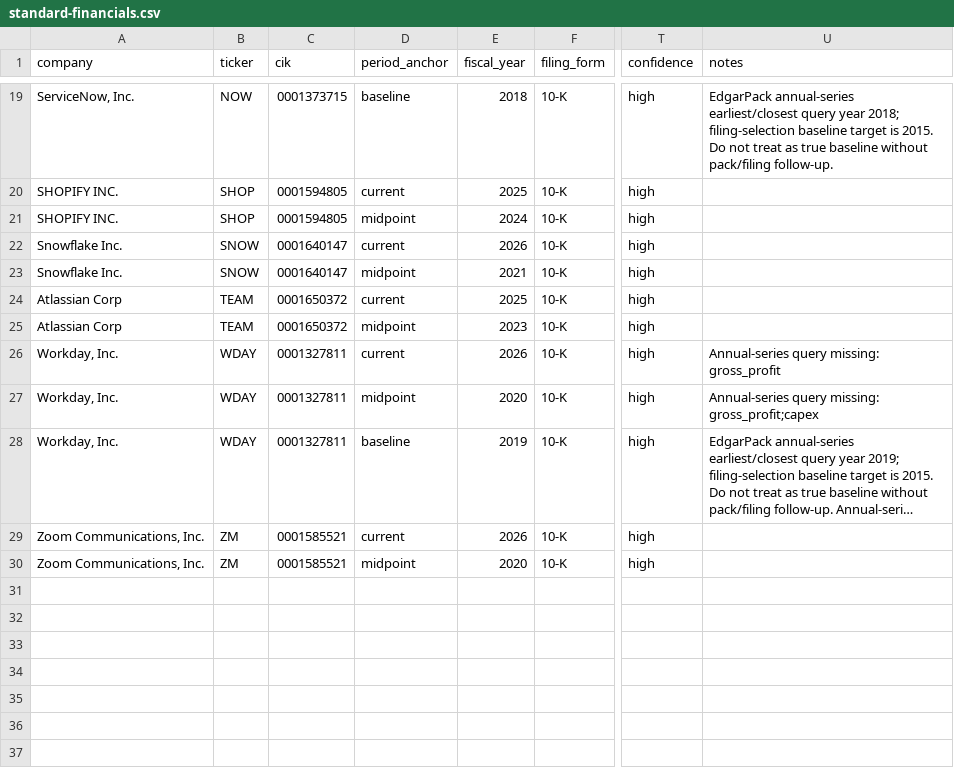
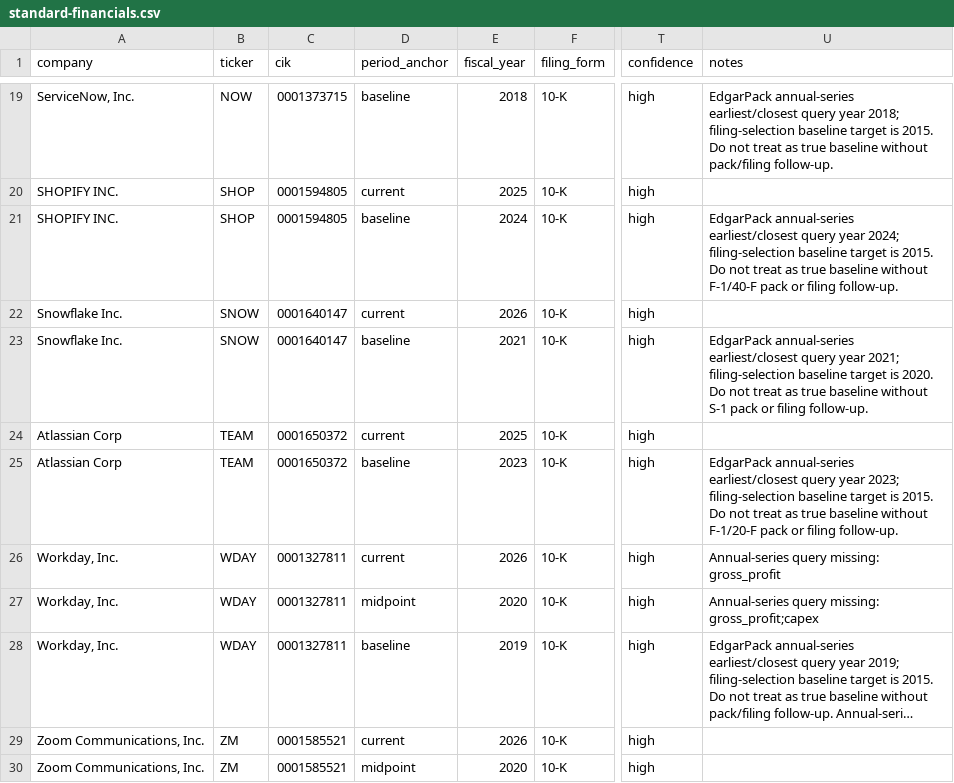
Before and after one commit to samay58/edgarpack, a CSV file: reports/saas-evolution/standard-financials.csv, drawn as a sheet; only a part is shown, gaps mark what is left out; long unchanged cells end in …; the diff names each change by its address in the sheet, - before the commit and + after, or states it on an @@ line.

```diff
--- a/reports/saas-evolution/standard-financials.csv
+++ b/reports/saas-evolution/standard-financials.csv
-D21 (period_anchor): midpoint
+D21 (period_anchor): baseline
-U21 (notes): (empty)
+U21 (notes): EdgarPack annual-series earliest/closest query year 2024; filing-selection baseline target is 2015. Do not treat as true baseline without F-1/40-F pack or filing follow-up.
-D23 (period_anchor): midpoint
+D23 (period_anchor): baseline
-U23 (notes): (empty)
+U23 (notes): EdgarPack annual-series earliest/closest query year 2021; filing-selection baseline target is 2020. Do not treat as true baseline without S-1 pack or filing follow-up.
-D25 (period_anchor): midpoint
+D25 (period_anchor): baseline
-U25 (notes): (empty)
+U25 (notes): EdgarPack annual-series earliest/closest query year 2023; filing-selection baseline target is 2015. Do not treat as true baseline without F-1/20-F pack or filing follow-up.
```
Also changed, not shown: reports/saas-evolution/source-ledger.csv, 1 other file.
